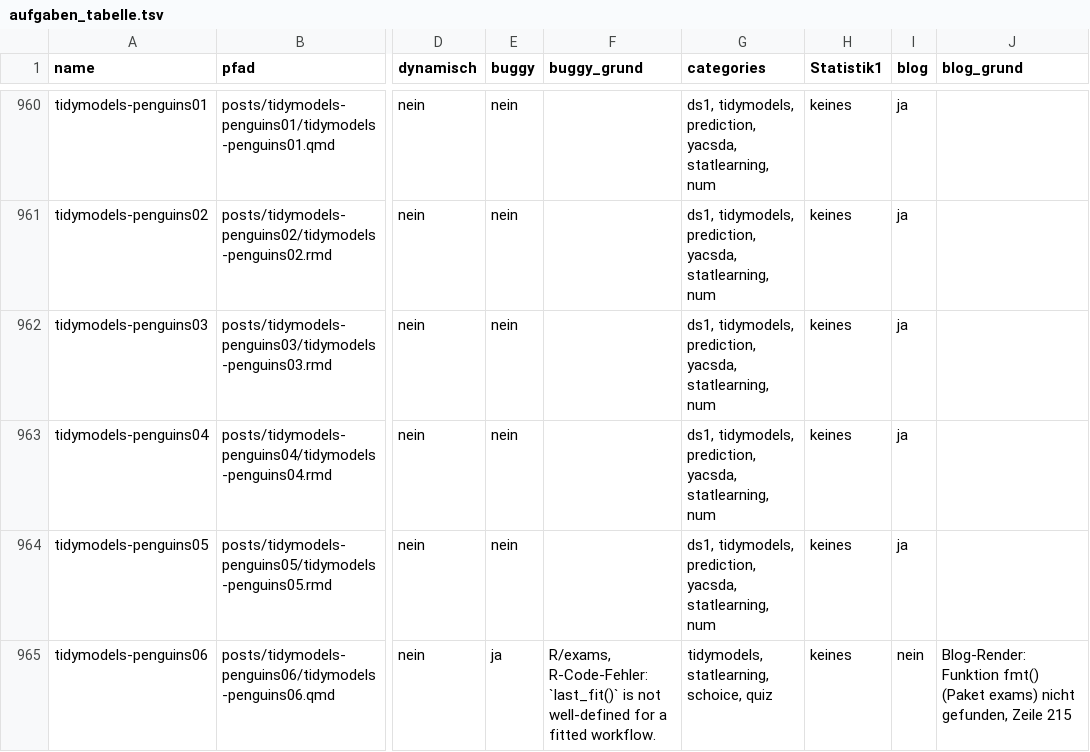
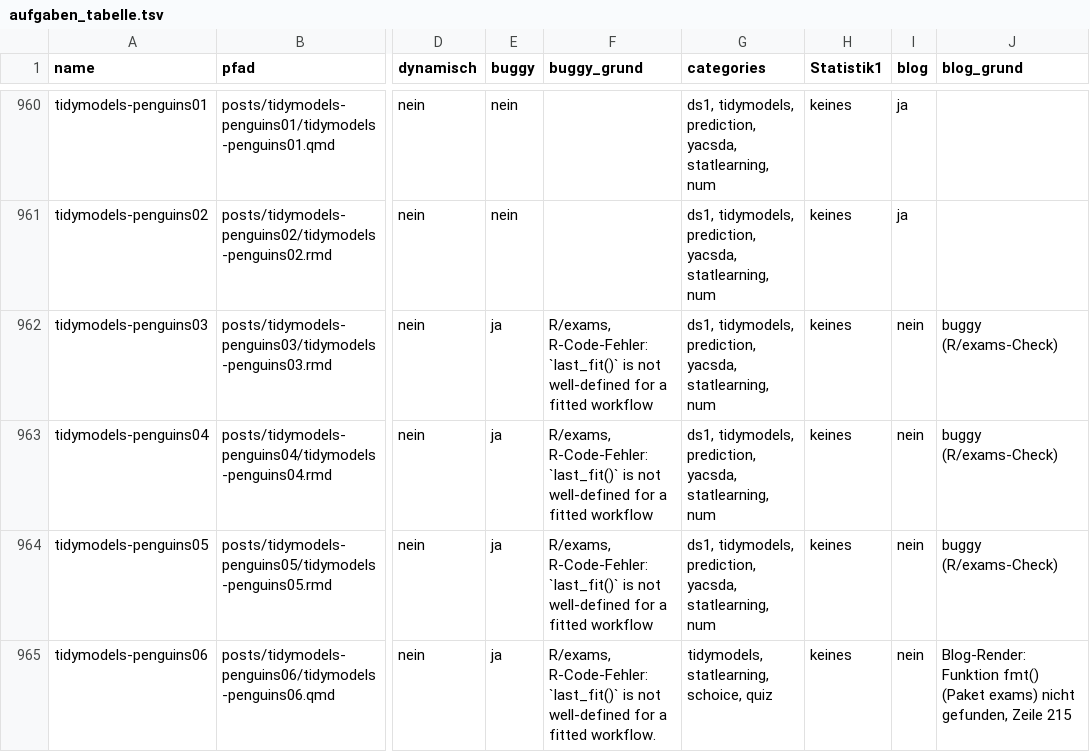
Before and after one commit to sebastiansauer/aufgabensammlung, a TSV file: aufgaben_tabelle.tsv, drawn as a sheet; only a part is shown, gaps mark what is left out; the diff covers the shown part only; the diff names each change by its address in the sheet, - before the commit and + after, or states it on an @@ line.

```diff
--- a/aufgaben_tabelle.tsv
+++ b/aufgaben_tabelle.tsv
-E962:E964 (buggy): nein
+E962:E964 (buggy): ja
-F962:F964 (buggy_grund): (empty)
+F962:F964 (buggy_grund): R/exams, R-Code-Fehler: `last_fit()` is not well-defined for a fitted workflow
-I962:I964 (blog): ja
+I962:I964 (blog): nein
-J962:J964 (blog_grund): (empty)
+J962:J964 (blog_grund): buggy (R/exams-Check)
```
Also changed, not shown: 80 edited cells elsewhere in this file.
